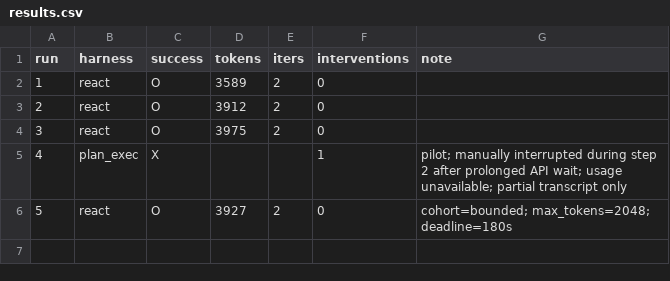
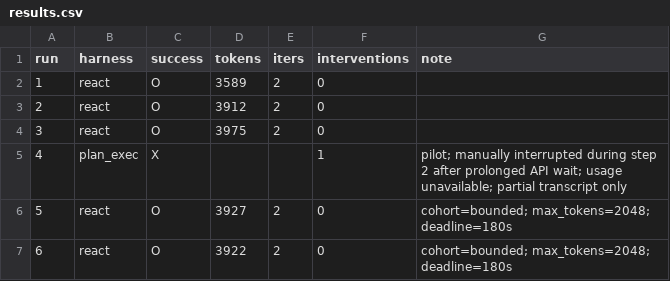
Before and after one commit to Q00/ai-agent-engineering-101, a CSV file: submissions/26510122/week-02/results.csv, drawn as a sheet.

Commit message:
Record second bounded ReAct success

```diff
--- a/submissions/26510122/week-02/results.csv
+++ b/submissions/26510122/week-02/results.csv
@@ -6 +6,2 @@ run,harness,success,tokens,iters,interventions,note
 5,react,O,3927,2,0,cohort=bounded; max_tokens=2048; deadline=180s
+6,react,O,3922,2,0,cohort=bounded; max_tokens=2048; deadline=180s
```
Also changed, not shown: 1 other file.
